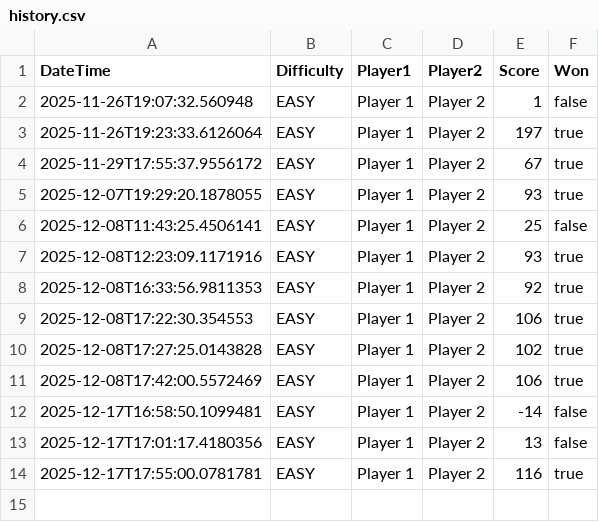
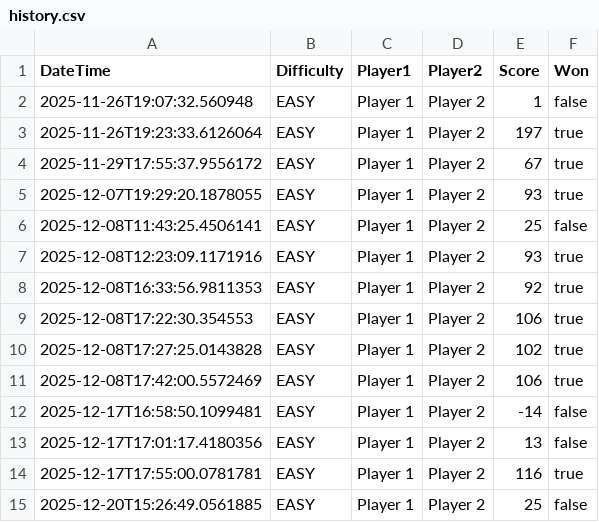
Before and after one commit to AshrafHelf/Mine_Sweeper_Project_Chimp, a CSV file: MineTry/data/history.csv, drawn as a sheet.

```diff
--- a/MineTry/data/history.csv
+++ b/MineTry/data/history.csv
@@ -14 +14,2 @@ DateTime,Difficulty,Player1,Player2,Score,Won
 2025-12-17T17:55:00.0781781,EASY,Player 1,Player 2,116,true
+2025-12-20T15:26:49.0561885,EASY,Player 1,Player 2,25,false
```
Also changed, not shown: MineTry/bin/history.csv, 2 other files.
